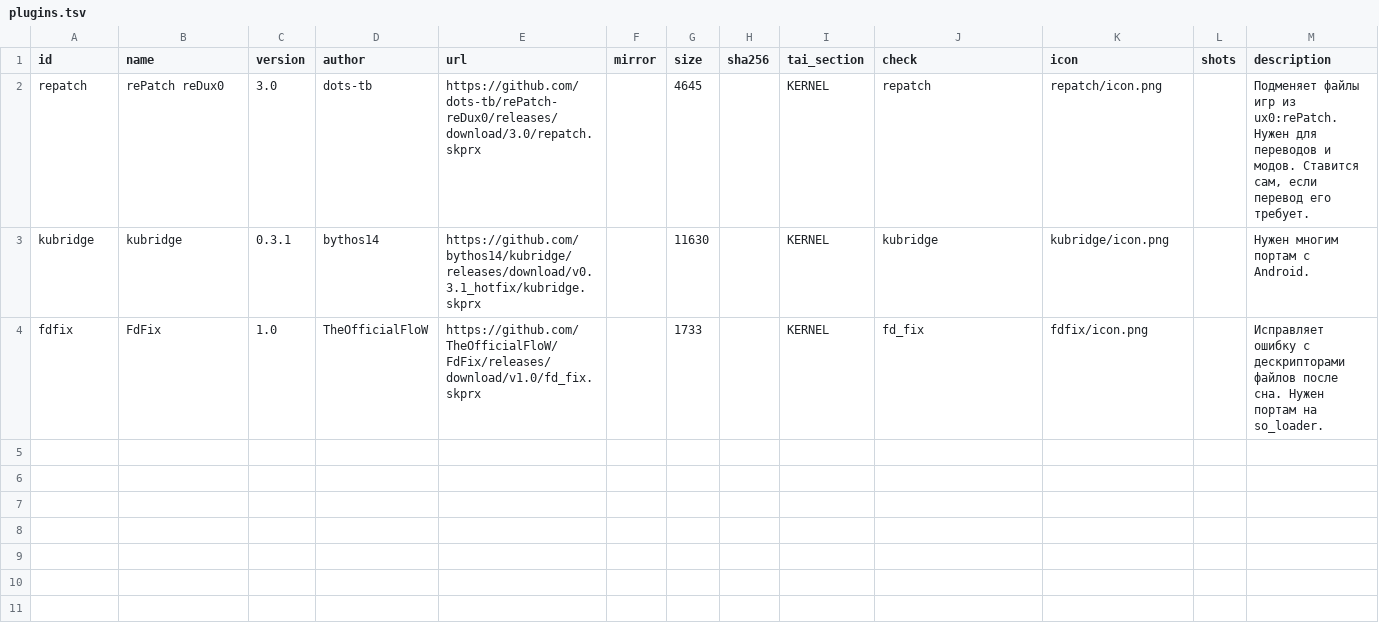
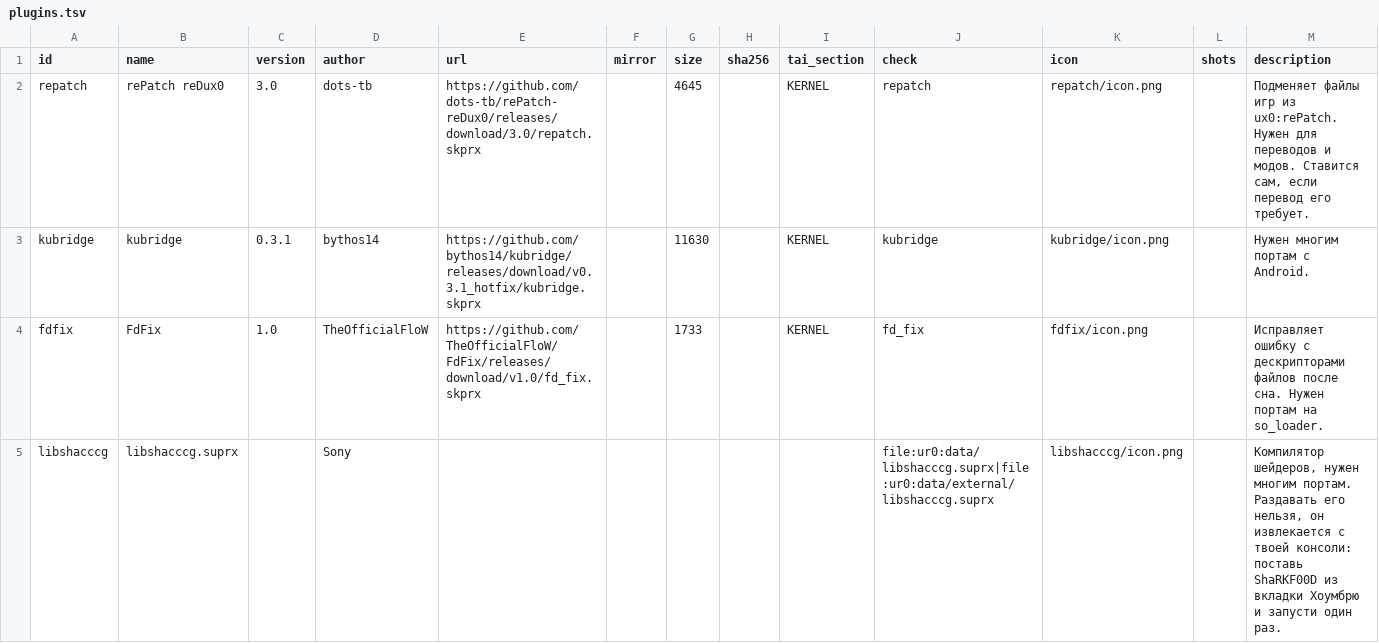
Before and after one commit to Risaro/vpkgj-db, a TSV file: catalog/plugins.tsv, drawn as a sheet.

```diff
--- a/catalog/plugins.tsv
+++ b/catalog/plugins.tsv
@@ -4 +4,2 @@ kubridge	kubridge	0.3.1	bythos14	https://github.com/bythos14/kubridge/releases/d
 fdfix	FdFix	1.0	TheOfficialFloW	https://github.com/TheOfficialFloW/FdFix/releases/download/v1.0/fd_fix.skprx		1733		KERNEL	fd_fix	fdfix/icon.png		Исправляет ошибку с дескрипторами файлов после сна. Нужен портам на so_loader.
+libshacccg	libshacccg.suprx		Sony						file:ur0:data/libshacccg.suprx|file:ur0:data/external/libshacccg.suprx	libshacccg/icon.png		Компилятор шейдеров, нужен многим портам. Раздавать его нельзя, он извлекается с твоей консоли: поставь ShaRKF00D из вкладки Хоумбрю и запусти один раз.
```
Also changed, not shown: catalog/homebrew.tsv, 4 other files.
